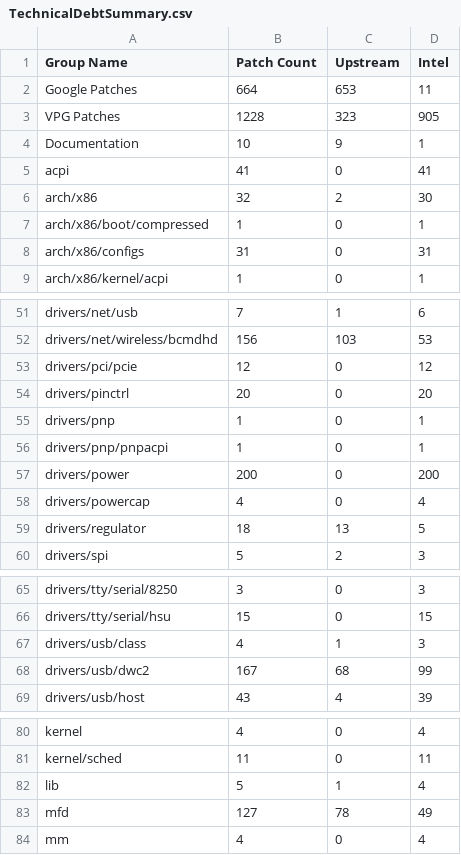
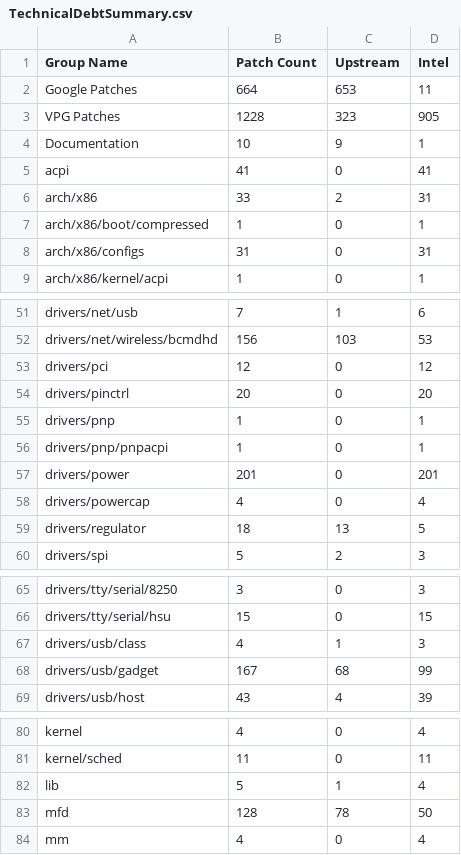
Before and after one commit to intel-otcak/test, a CSV file: uefi/cht-m1stable/TechnicalDebtSummary.csv, drawn as a sheet; only a part is shown, gaps mark what is left out.

```diff
--- a/uefi/cht-m1stable/TechnicalDebtSummary.csv
+++ b/uefi/cht-m1stable/TechnicalDebtSummary.csv
@@ -5,3 +5,3 @@
 "acpi",41,0,41
-"arch/x86",32,2,30
+"arch/x86",33,2,31
 "arch/x86/boot/compressed",1,0,1
@@ -52,3 +52,3 @@
 "drivers/net/wireless/bcmdhd",156,103,53
-"drivers/pci/pcie",12,0,12
+"drivers/pci",12,0,12
 "drivers/pinctrl",20,0,20
@@ -56,3 +56,3 @@
 "drivers/pnp/pnpacpi",1,0,1
-"drivers/power",200,0,200
+"drivers/power",201,0,201
 "drivers/powercap",4,0,4
@@ -67,3 +67,3 @@
 "drivers/usb/class",4,1,3
-"drivers/usb/dwc2",167,68,99
+"drivers/usb/gadget",167,68,99
 "drivers/usb/host",43,4,39
@@ -82,3 +82,3 @@
 "lib",5,1,4
-"mfd",127,78,49
+"mfd",128,78,50
 "mm",4,0,4
```
Also changed, not shown: 4 other files.
